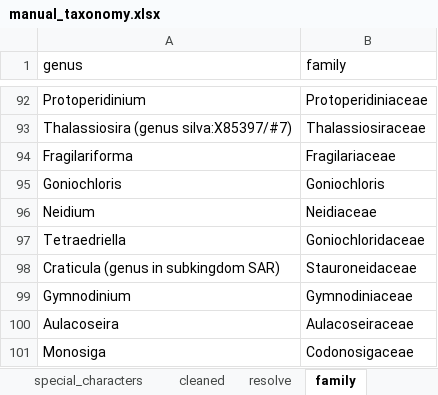
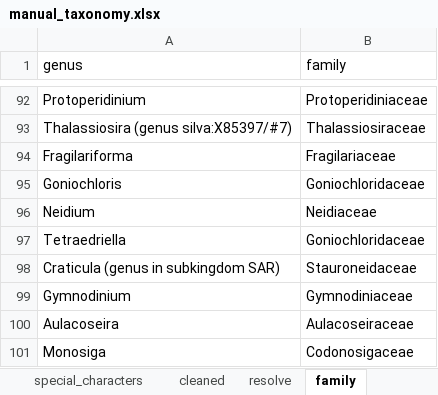
Before and after one commit to Alina-smith/Chapter_1_code, an Excel workbook: Raw_data/manual_taxonomy.xlsx, sheet family, drawn as a sheet; only a part is shown, gaps mark what is left out; values as stored, in another font and other column widths than the file's, no borders; the diff names each change by its address in the sheet, - before the commit and + after, or states it on an @@ line.

```diff
--- a/Raw_data/manual_taxonomy.xlsx (sheet family)
+++ b/Raw_data/manual_taxonomy.xlsx (sheet family)
-B95 (family): Goniochloris
+B95 (family): Goniochloridaceae
```
Also changed, not shown: sheet order, 32 other files.
